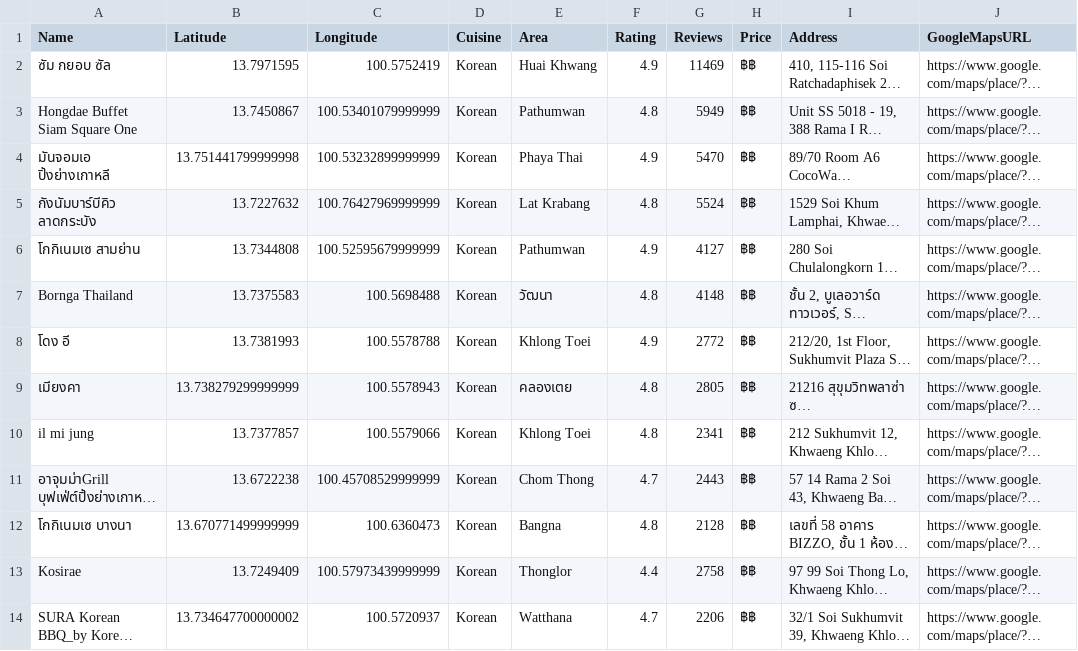
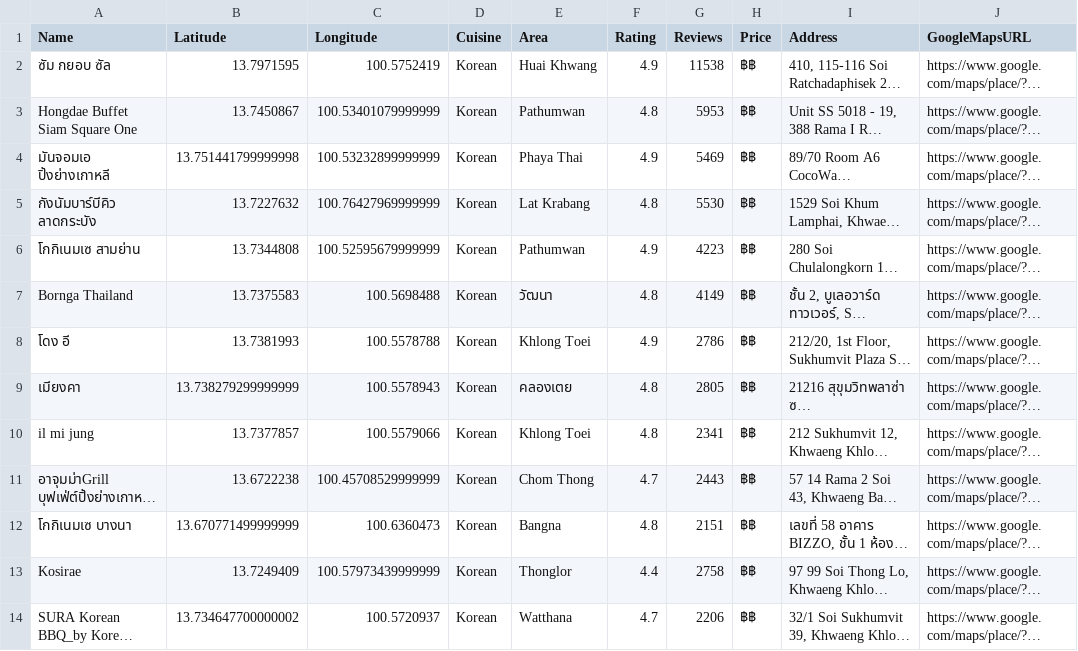
Before and after one commit to golfcpe-lab/chefministry-site, a CSV file: downloads/chefministry-korean.csv, drawn as a sheet; only a part is shown; long unchanged cells end in …; the diff names each change by its address in the sheet, - before the commit and + after, or states it on an @@ line.

```diff
--- a/downloads/chefministry-korean.csv
+++ b/downloads/chefministry-korean.csv
-G2 (Reviews): 11469
+G2 (Reviews): 11538
-G3 (Reviews): 5949
+G3 (Reviews): 5953
-G4 (Reviews): 5470
+G4 (Reviews): 5469
-G5 (Reviews): 5524
+G5 (Reviews): 5530
-G6 (Reviews): 4127
+G6 (Reviews): 4223
-G7 (Reviews): 4148
+G7 (Reviews): 4149
-G8 (Reviews): 2772
+G8 (Reviews): 2786
-G12 (Reviews): 2128
+G12 (Reviews): 2151
```
Also changed, not shown: downloads/chefministry-cafe-matcha.csv, downloads/chefministry-chinese.csv, 29 other files.
